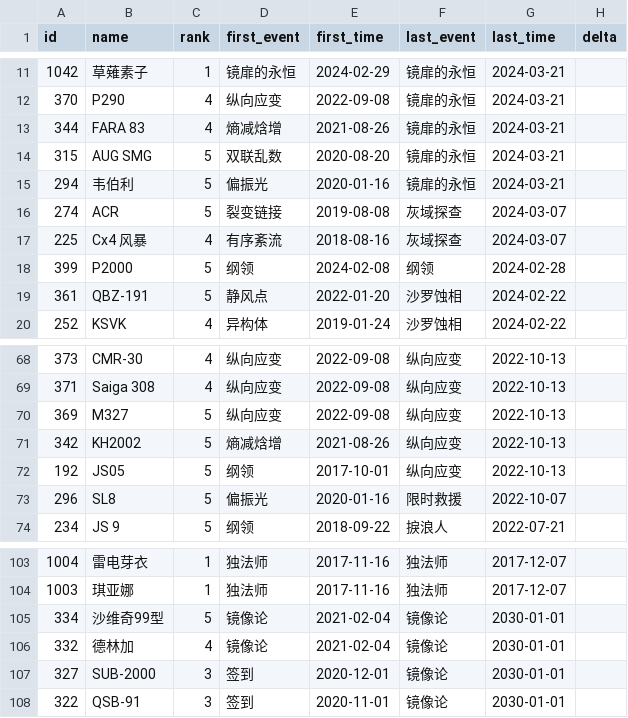
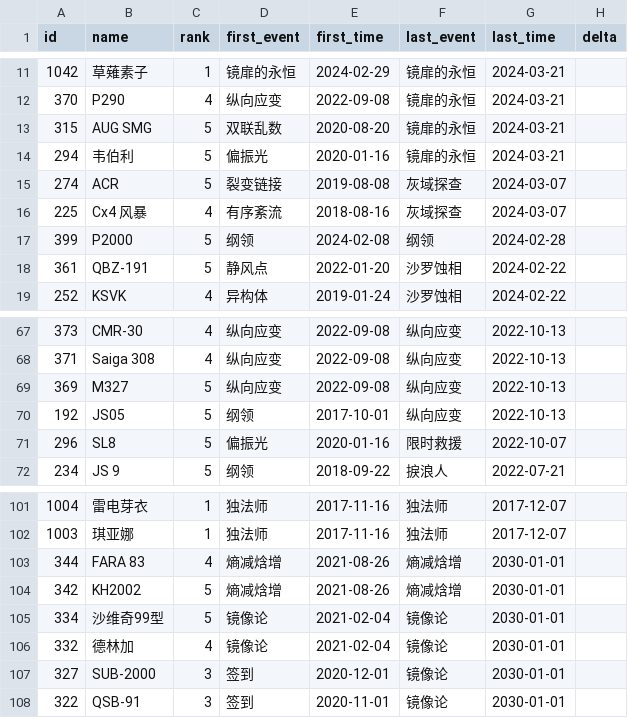
Before and after one commit to gf-data-tools/GF_Data_Tools, a CSV file: rescue_event_history/rescue.csv, drawn as a sheet; only a part is shown, gaps mark what is left out.

```diff
--- a/rescue_event_history/rescue.csv
+++ b/rescue_event_history/rescue.csv
@@ -12,3 +12,2 @@ id,name,rank,first_event,first_time,last_event,last_time,delta
 370,P290,4,纵向应变,2022-09-08,镜扉的永恒,2024-03-21,
-344,FARA 83,4,熵减焓增,2021-08-26,镜扉的永恒,2024-03-21,
 315,AUG SMG,5,双联乱数,2020-08-20,镜扉的永恒,2024-03-21,
@@ -70,3 +69,2 @@ id,name,rank,first_event,first_time,last_event,last_time,delta
 369,M327,5,纵向应变,2022-09-08,纵向应变,2022-10-13,
-342,KH2002,5,熵减焓增,2021-08-26,纵向应变,2022-10-13,
 192,JS05,5,纲领,2017-10-01,纵向应变,2022-10-13,
@@ -104,2 +102,4 @@ id,name,rank,first_event,first_time,last_event,last_time,delta
 1003,琪亚娜,1,独法师,2017-11-16,独法师,2017-12-07,
+344,FARA 83,4,熵减焓增,2021-08-26,熵减焓增,2030-01-01,
+342,KH2002,5,熵减焓增,2021-08-26,熵减焓增,2030-01-01,
 334,沙维奇99型,5,镜像论,2021-02-04,镜像论,2030-01-01,
```
Also changed, not shown: 2 other files.
